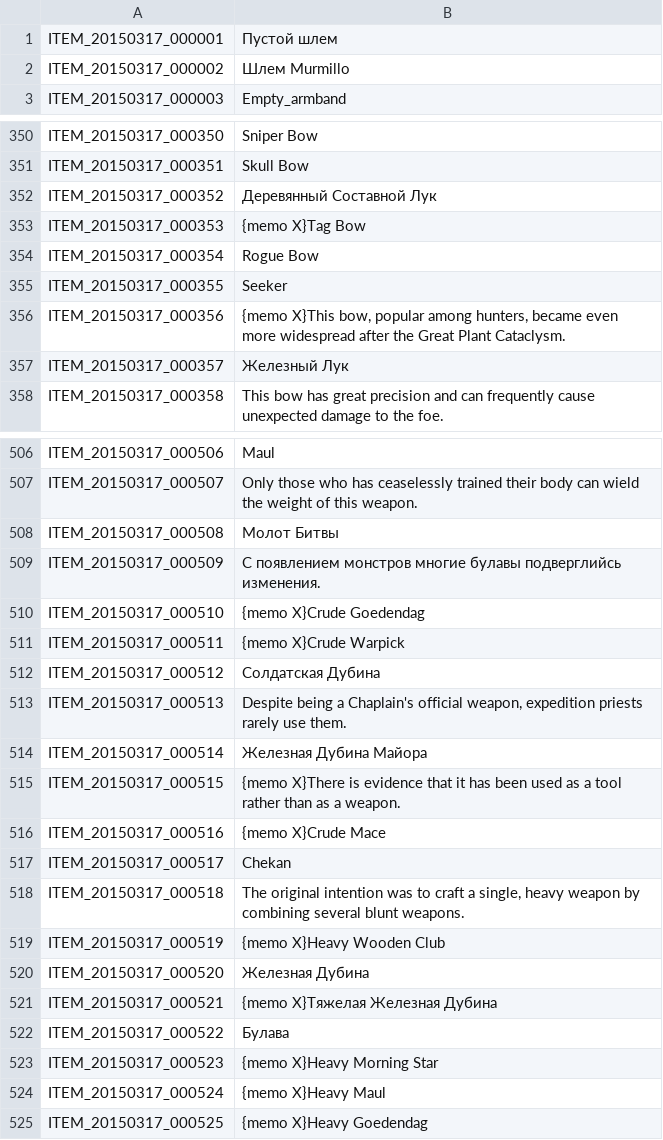
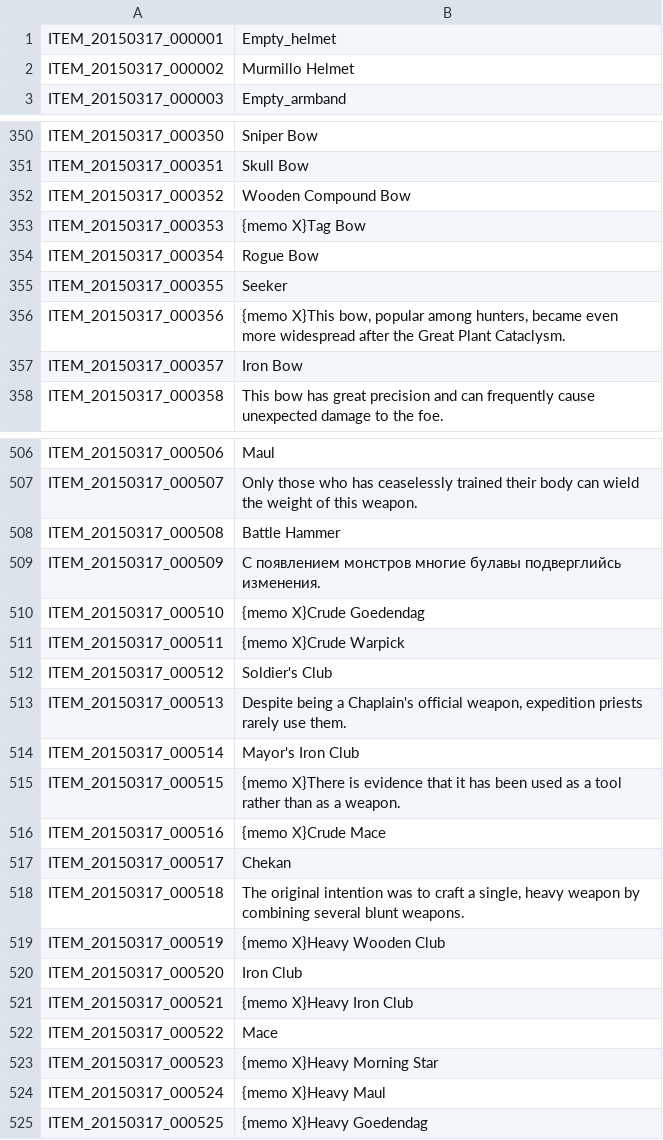
Before and after one commit to KorvinStb/Tree-of-Savior-Russian-Translate, a TSV file: ITEM.tsv, drawn as a sheet; only a part is shown, gaps mark what is left out; the diff covers the shown part only.

Commit message:
Update ITEM.tsv

```diff
--- a/ITEM.tsv
+++ b/ITEM.tsv
@@ -1,3 +1,3 @@
-ITEM_20150317_000001	Пустой шлем
-ITEM_20150317_000002	Шлем Murmillo
+ITEM_20150317_000001	Empty_helmet
+ITEM_20150317_000002	Murmillo Helmet
 ITEM_20150317_000003	Empty_armband
@@ -351,3 +351,3 @@ ITEM_20150317_000350	Sniper Bow
 ITEM_20150317_000351	Skull Bow
-ITEM_20150317_000352	Деревянный Составной Лук
+ITEM_20150317_000352	Wooden Compound Bow
 ITEM_20150317_000353	{memo X}Tag Bow
@@ -356,3 +356,3 @@ ITEM_20150317_000355	Seeker
 ITEM_20150317_000356	{memo X}This bow, popular among hunters, became even more widespread after the Great Plant Cataclysm.
-ITEM_20150317_000357	Железный Лук
+ITEM_20150317_000357	Iron Bow
 ITEM_20150317_000358	This bow has great precision and can frequently cause unexpected damage to the foe.
@@ -507,3 +507,3 @@ ITEM_20150317_000506	Maul
 ITEM_20150317_000507	Only those who has ceaselessly trained their body can wield the weight of this weapon.
-ITEM_20150317_000508	Молот Битвы
+ITEM_20150317_000508	Battle Hammer
 ITEM_20150317_000509	С появлением монстров многие булавы подверглийсь изменения.
@@ -511,5 +511,5 @@ ITEM_20150317_000510	{memo X}Crude Goedendag
 ITEM_20150317_000511	{memo X}Crude Warpick
-ITEM_20150317_000512	Солдатская Дубина
+ITEM_20150317_000512	Soldier's Club
 ITEM_20150317_000513	Despite being a Chaplain's official weapon, expedition priests rarely use them.
-ITEM_20150317_000514	Железная Дубина Майора
+ITEM_20150317_000514	Mayor's Iron Club
 ITEM_20150317_000515	{memo X}There is evidence that it has been used as a tool rather than as a weapon.
@@ -519,5 +519,5 @@ ITEM_20150317_000518	The original intention was to craft a single, heavy weapon
 ITEM_20150317_000519	{memo X}Heavy Wooden Club
-ITEM_20150317_000520	Железная Дубина
-ITEM_20150317_000521	{memo X}Тяжелая Железная Дубина
-ITEM_20150317_000522	Булава
+ITEM_20150317_000520	Iron Club
+ITEM_20150317_000521	{memo X}Heavy Iron Club
+ITEM_20150317_000522	Mace
 ITEM_20150317_000523	{memo X}Heavy Morning Star
```
Also changed, not shown: 5 edited cells elsewhere in this file.
